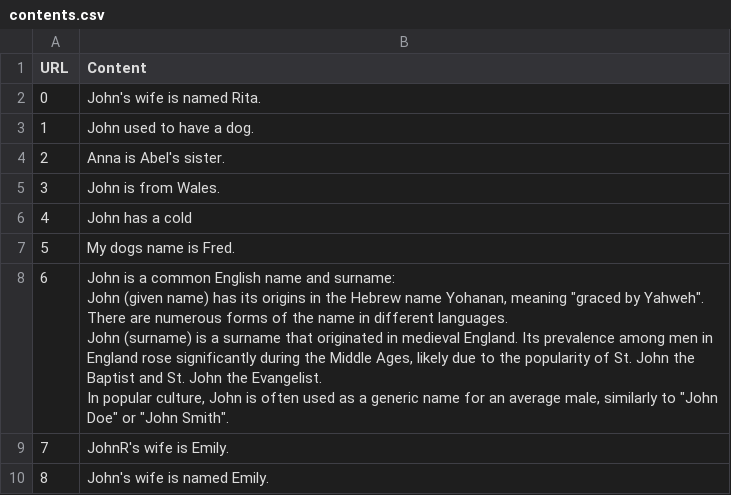
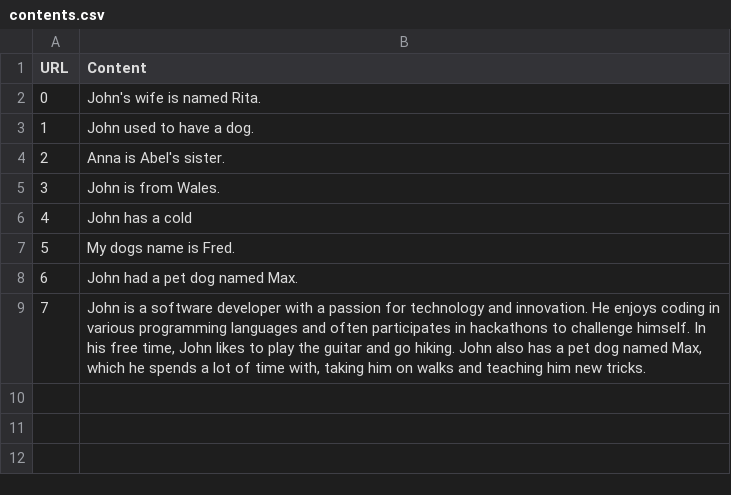
Before and after one commit to johntango/MemAssistants, a CSV file: contents.csv, drawn as a sheet.

```diff
--- a/contents.csv
+++ b/contents.csv
@@ -7,10 +7,3 @@ URL,Content
 5,My dogs name is Fred.
-6,"John is a common English name and surname:
-
-John (given name) has its origins in the Hebrew name Yohanan, meaning ""graced by Yahweh"". There are numerous forms of the name in different languages.
-
-John (surname) is a surname that originated in medieval England. Its prevalence among men in England rose significantly during the Middle Ages, likely due to the popularity of St. John the Baptist and St. John the Evangelist.
-
-In popular culture, John is often used as a generic name for an average male, similarly to ""John Doe"" or ""John Smith""."
-7,JohnR's wife is Emily.
-8,John's wife is named Emily.
+6,John had a pet dog named Max.
+7,"John is a software developer with a passion for technology and innovation. He enjoys coding in various programming languages and often participates in hackathons to challenge himself. In his free time, John likes to play the guitar and go hiking. John also has a pet dog named Max, which he spends a lot of time with, taking him on walks and teaching him new tricks."
```
Also changed, not shown: 3 other files.
